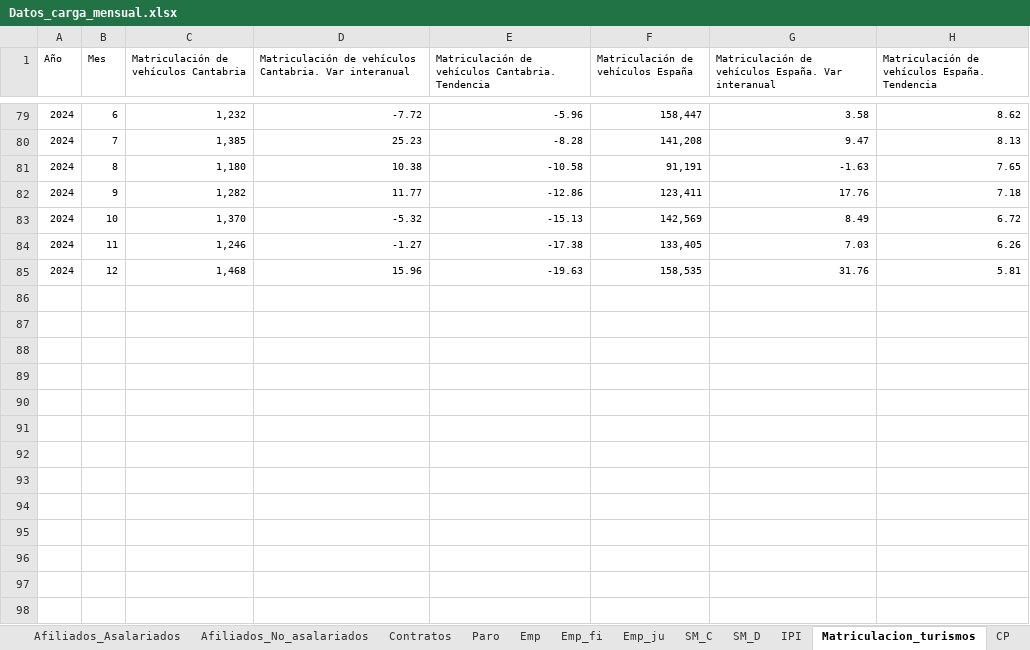
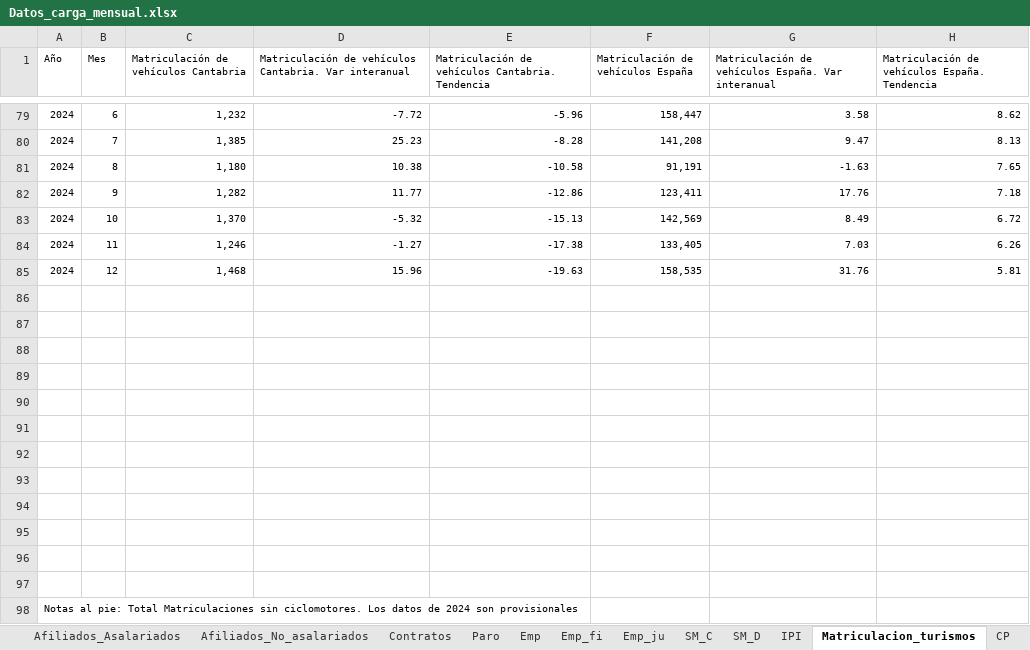
Before and after one commit to icane/economic-indicators, an Excel workbook: etl/data/input/Datos_carga_mensual.xlsx, sheet Matriculacion_turismos, drawn as a sheet; only a part is shown, gaps mark what is left out; values as stored, in another font and other column widths than the file's, no borders; the diff names each change by its address in the sheet, - before the commit and + after, or states it on an @@ line.

Commit message:
Actualización datos trimestrales 10/03/2025

```diff
--- a/etl/data/input/Datos_carga_mensual.xlsx (sheet Matriculacion_turismos)
+++ b/etl/data/input/Datos_carga_mensual.xlsx (sheet Matriculacion_turismos)
+row 86: (empty)
+row 87: (empty)
+row 88: (empty)
+row 89: (empty)
+row 90: (empty)
+row 91: (empty)
+row 92: (empty)
+row 93: (empty)
+row 94: (empty)
+row 95: (empty)
+row 96: (empty)
+row 97: (empty)
+row 98: Notas al pie: Total Matriculaciones sin ciclomotores. Los datos de 2024 son provisionales
```
Also changed, not shown: etl/data/input/Datos_carga_trimestral.xlsx, 2 other files.
